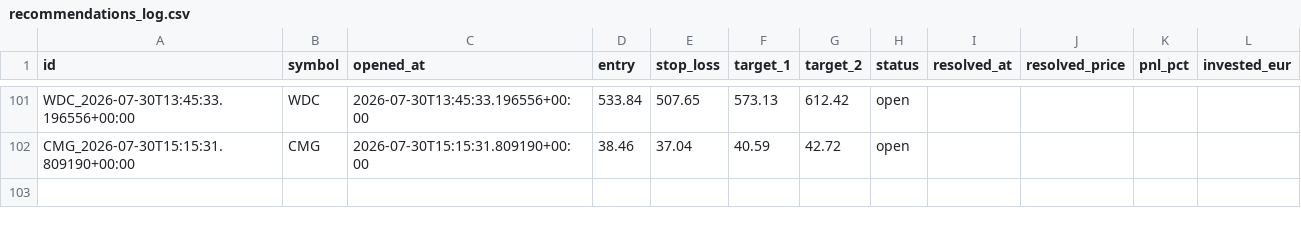
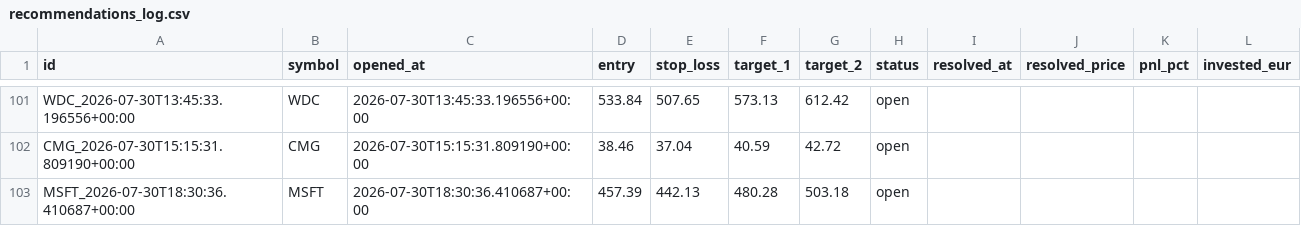
Before and after one commit to luiswolny-dot/Trading-Gehirn, a CSV file: data/recommendations_log.csv, drawn as a sheet; only a part is shown, gaps mark what is left out.

```diff
--- a/data/recommendations_log.csv
+++ b/data/recommendations_log.csv
@@ -102 +102,2 @@ WDC_2026-07-30T13:45:33.196556+00:00,WDC,2026-07-30T13:45:33.196556+00:00,533.84
 CMG_2026-07-30T15:15:31.809190+00:00,CMG,2026-07-30T15:15:31.809190+00:00,38.46,37.04,40.59,42.72,open,,,,
+MSFT_2026-07-30T18:30:36.410687+00:00,MSFT,2026-07-30T18:30:36.410687+00:00,457.39,442.13,480.28,503.18,open,,,,
```
Also changed, not shown: 36 other files.
